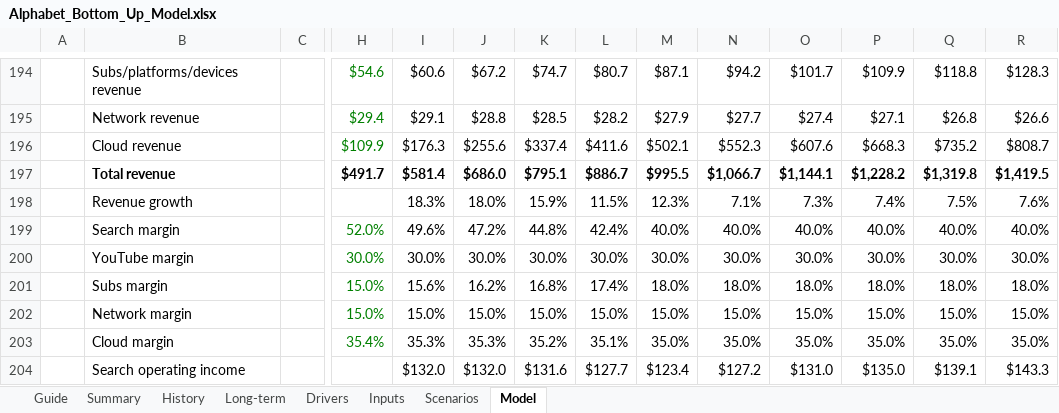
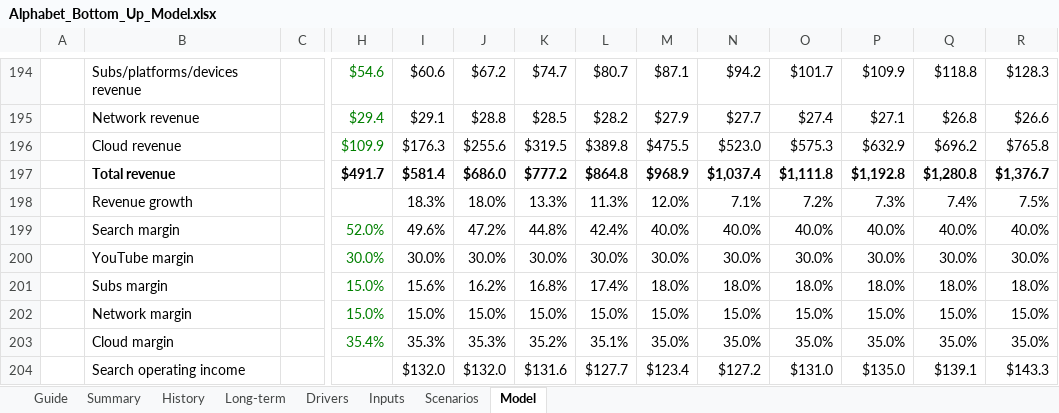
Before and after one commit to 017mda-ux/Main, an Excel workbook: models/Alphabet_Bottom_Up_Model.xlsx, sheet Model, drawn as a sheet; only a part is shown, gaps mark what is left out; values as stored, in another font and other column widths than the file's, no borders; removed rows and columns are numbered as before the commit, all else as after; rows hold the shown columns only; the diff covers the shown part only; the diff names each change by its address in the sheet, - before the commit and + after, or states it on an @@ line.

```diff
--- a/models/Alphabet_Bottom_Up_Model.xlsx (sheet Model)
+++ b/models/Alphabet_Bottom_Up_Model.xlsx (sheet Model)
-row 196:  | Cloud revenue |  | $109.9 | $176.3 | $255.6 | $337.4 | $411.6 | $502.1 | $552.3 | $607.6 | $668.3 | $735.2 | $808.7
-row 197:  | Total revenue |  | $491.7 | $581.4 | $686.0 | $795.1 | $886.7 | $995.5 | $1,066.7 | $1,144.1 | $1,228.2 | $1,319.8 | $1,419.5
-row 198:  | Revenue growth |  |  | 18.3% | 18.0% | 15.9% | 11.5% | 12.3% | 7.1% | 7.3% | 7.4% | 7.5% | 7.6%
+row 196:  | Cloud revenue |  | $109.9 | $176.3 | $255.6 | $319.5 | $389.8 | $475.5 | $523.0 | $575.3 | $632.9 | $696.2 | $765.8
+row 197:  | Total revenue |  | $491.7 | $581.4 | $686.0 | $777.2 | $864.8 | $968.9 | $1,037.4 | $1,111.8 | $1,192.8 | $1,280.8 | $1,376.7
+row 198:  | Revenue growth |  |  | 18.3% | 18.0% | 13.3% | 11.3% | 12.0% | 7.1% | 7.2% | 7.3% | 7.4% | 7.5%
```
Also changed, not shown: 11 added rows, 11 removed rows and 13 edited cells elsewhere in this sheet, sheet Summary, sheet Scenarios.
